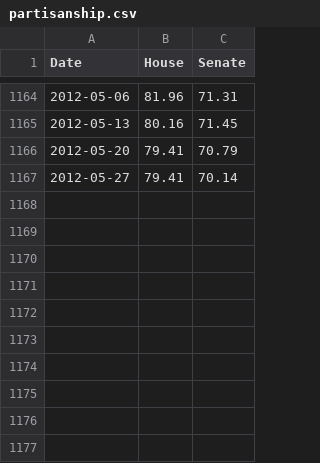
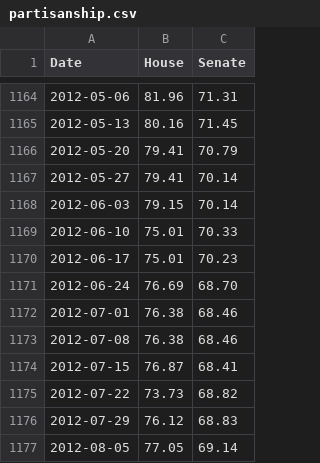
Before and after one commit to ashenfad/partisanship, a CSV file: partisanship.csv, drawn as a sheet; only a part is shown, gaps mark what is left out.

Commit message:
Updated data

```diff
--- a/partisanship.csv
+++ b/partisanship.csv
@@ -1167 +1167,11 @@ Date,House,Senate
 2012-05-27,79.41,70.14
+2012-06-03,79.15,70.14
+2012-06-10,75.01,70.33
+2012-06-17,75.01,70.23
+2012-06-24,76.69,68.70
+2012-07-01,76.38,68.46
+2012-07-08,76.38,68.46
+2012-07-15,76.87,68.41
+2012-07-22,73.73,68.82
+2012-07-29,76.12,68.83
+2012-08-05,77.05,69.14
```
Also changed, not shown: house-unity.csv, senate-unity.csv.
